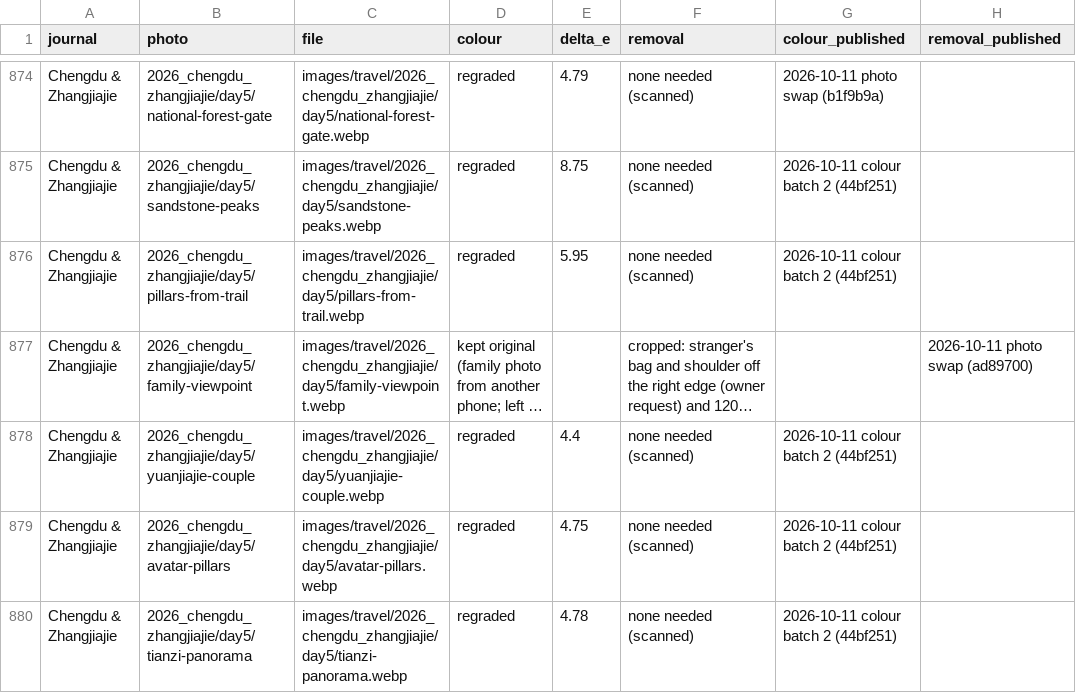
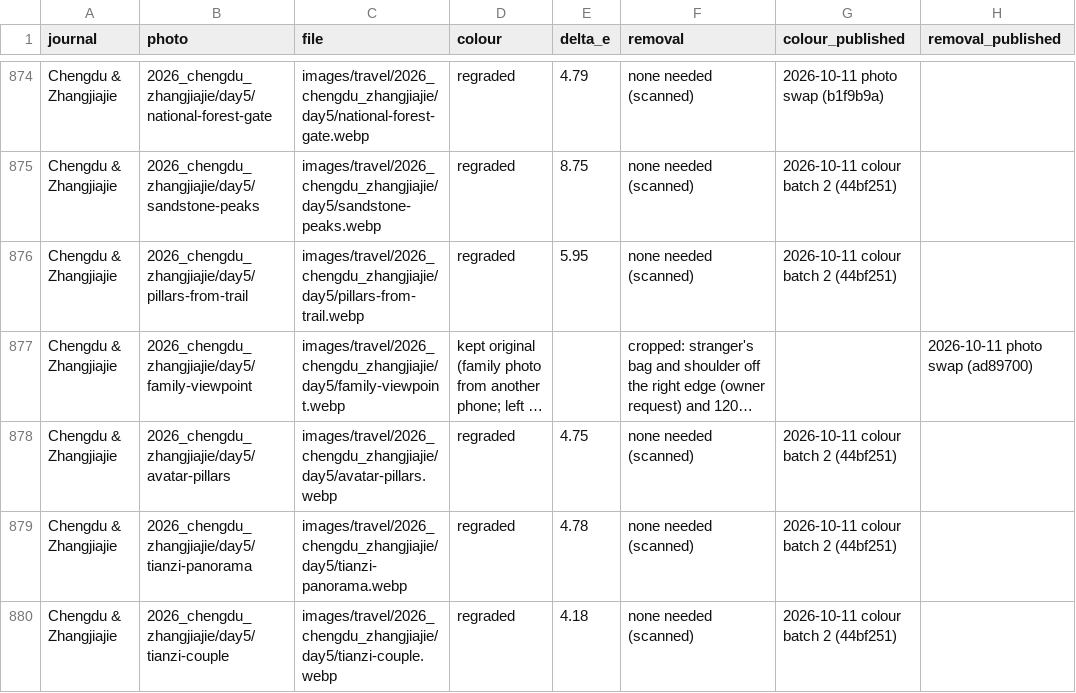
Before and after one commit to nicholas-wan/web, a CSV file: docs/photo-edits.csv, drawn as a sheet; only a part is shown, gaps mark what is left out; the shorter side is filled out with more unchanged rows; long unchanged cells end in …; the diff names each change by its address in the sheet, - before the commit and + after, or states it on an @@ line.

```diff
--- a/docs/photo-edits.csv
+++ b/docs/photo-edits.csv
-row 878: Chengdu & Zhangjiajie | 2026_chengdu_zhangjiajie/day5/yuanjiajie-couple | images/travel/2026_chengdu_zhangjiajie/day5/yuanjiajie-couple.webp | regraded | 4.4 | none needed (scanned) | 2026-10-11 colour batch 2 (44bf251)
```
Also changed, not shown: 5 other files.
